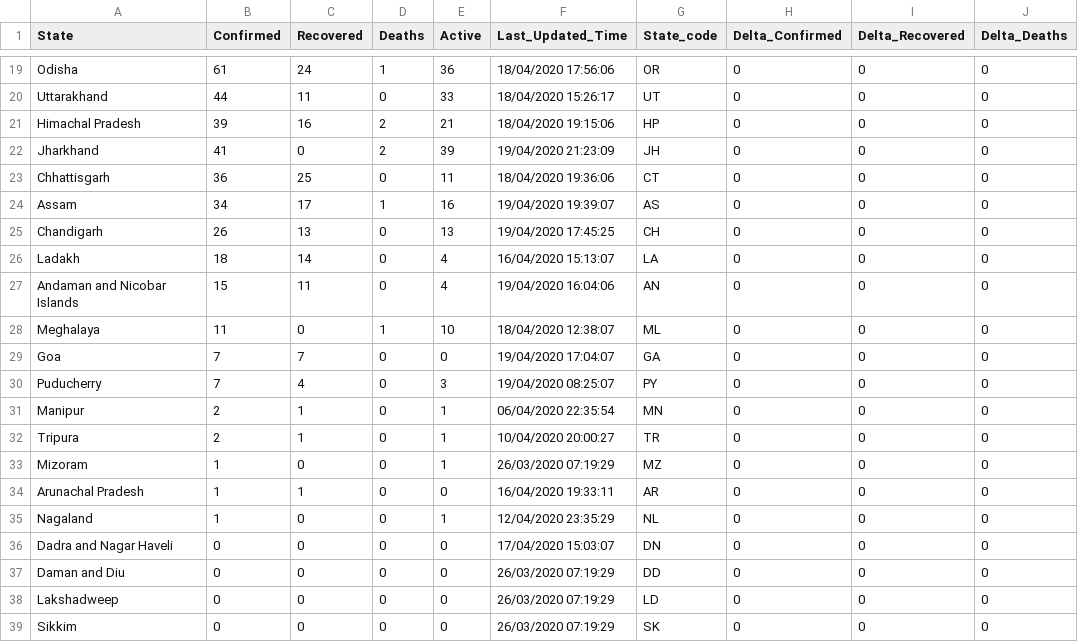
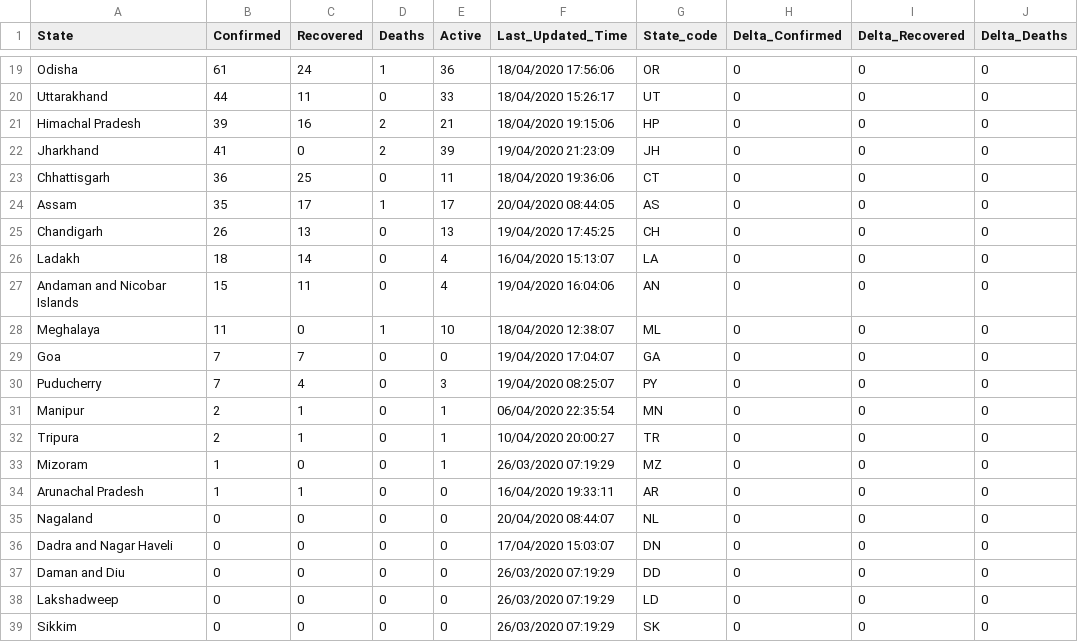
Before and after one commit to shuklaayush/api, a CSV file: csv/2020-04-20/state_wise.csv, drawn as a sheet; only a part is shown, gaps mark what is left out; the diff names each change by its address in the sheet, - before the commit and + after, or states it on an @@ line.

Commit message:
data updated on - Mon Apr 20 03:14:36 UTC 2020

```diff
--- a/csv/2020-04-20/state_wise.csv
+++ b/csv/2020-04-20/state_wise.csv
-B24 (Confirmed): 34
+B24 (Confirmed): 35
-E24 (Active): 16
+E24 (Active): 17
-F24 (Last_Updated_Time): 19/04/2020 19:39:07
+F24 (Last_Updated_Time): 20/04/2020 08:44:05
-B35 (Confirmed): 1
+B35 (Confirmed): 0
-E35 (Active): 1
+E35 (Active): 0
-F35 (Last_Updated_Time): 12/04/2020 23:35:29
+F35 (Last_Updated_Time): 20/04/2020 08:44:07
```
Also changed, not shown: csv/2020-04-20/state_wise_daily.csv, csv/latest/state_wise.csv, 8 other files.
